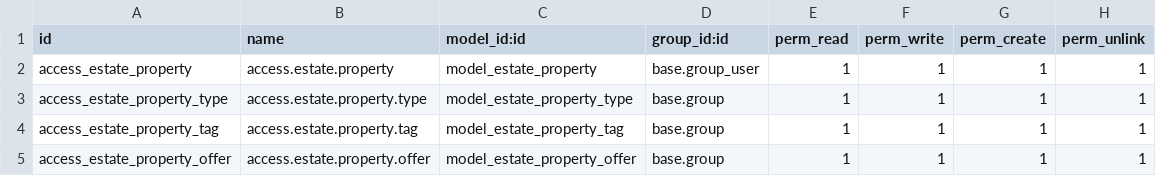
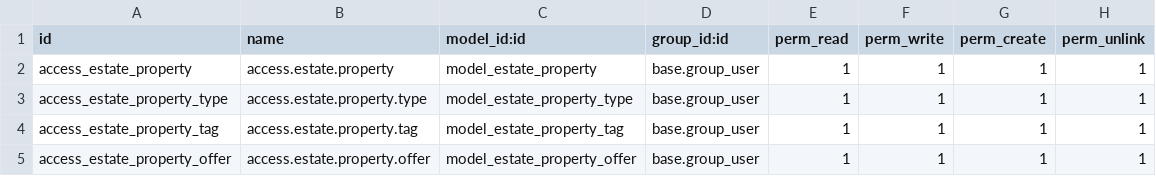
Before and after one commit to archana878/odoo, a CSV file: tutorials/estate/security/ir.model.access.csv, drawn as a sheet.

Commit message:
update

```diff
--- a/tutorials/estate/security/ir.model.access.csv
+++ b/tutorials/estate/security/ir.model.access.csv
@@ -2,4 +2,4 @@ id,name,model_id:id,group_id:id,perm_read,perm_write,perm_create,perm_unlink
 access_estate_property,access.estate.property,model_estate_property,base.group_user,1,1,1,1
-access_estate_property_type,access.estate.property.type,model_estate_property_type,base.group,1,1,1,1
-access_estate_property_tag,access.estate.property.tag,model_estate_property_tag,base.group,1,1,1,1
-access_estate_property_offer,access.estate.property.offer,model_estate_property_offer,base.group,1,1,1,1
+access_estate_property_type,access.estate.property.type,model_estate_property_type,base.group_user,1,1,1,1
+access_estate_property_tag,access.estate.property.tag,model_estate_property_tag,base.group_user,1,1,1,1
+access_estate_property_offer,access.estate.property.offer,model_estate_property_offer,base.group_user,1,1,1,1
```
